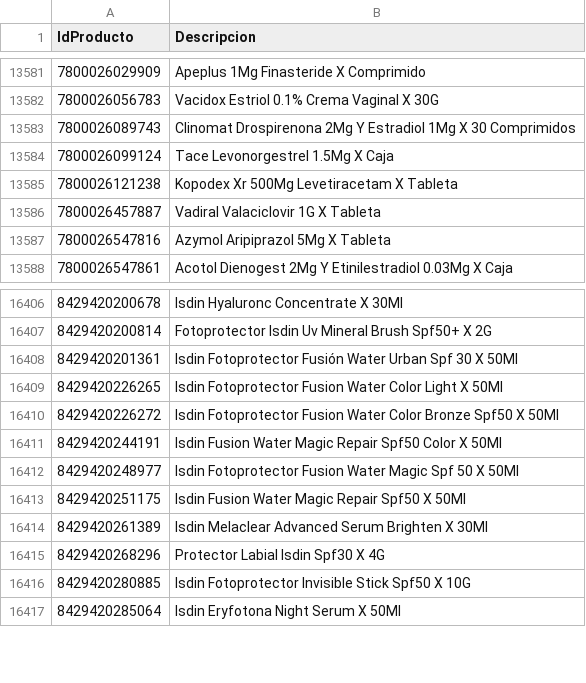
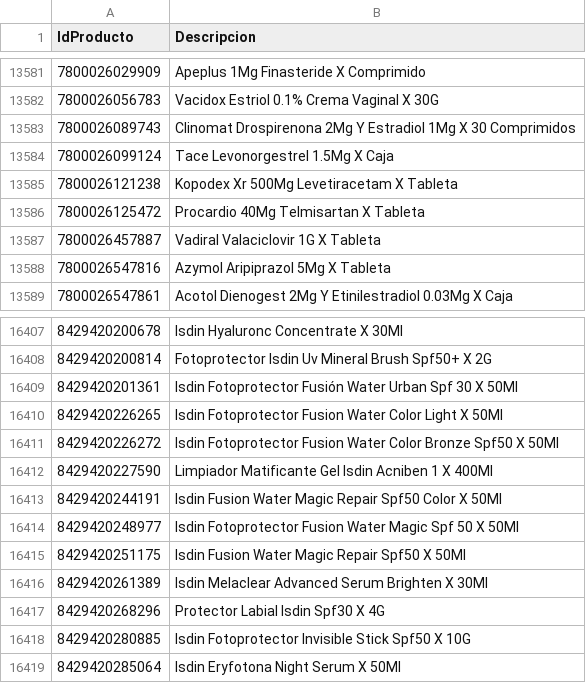
Before and after one commit to intikpo/precios-bolivia, a CSV file: data/raw/farmacorp/productos.csv, drawn as a sheet; only a part is shown, gaps mark what is left out; the diff names each change by its address in the sheet, - before the commit and + after, or states it on an @@ line.

```diff
--- a/data/raw/farmacorp/productos.csv
+++ b/data/raw/farmacorp/productos.csv
+row 13586: 7800026125472 | Procardio 40Mg Telmisartan X Tableta
+row 16412: 8429420227590 | Limpiador Matificante Gel Isdin Acniben 1 X 400Ml
```
Also changed, not shown: 1 other file.
